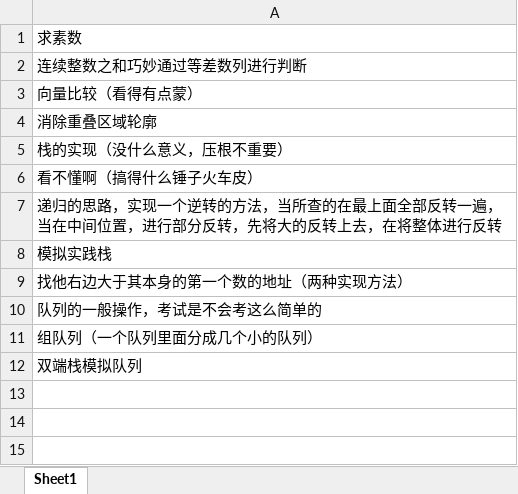
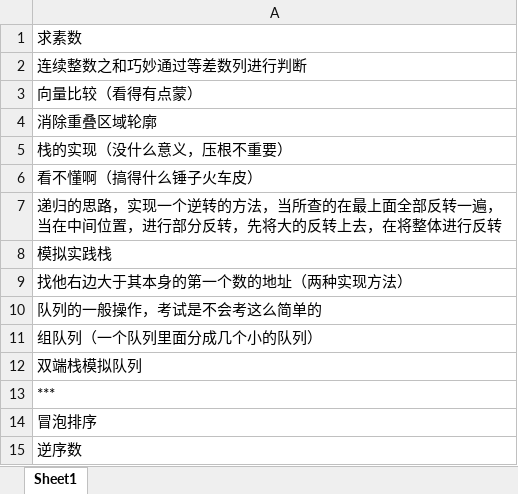
Before and after one commit to ZouZeBin/DS.github.io, an Excel workbook: 数据结构（王晓东版本）/一天三题/算法心得.xlsx, sheet Sheet1, drawn as a sheet; values as stored, in another font and other column widths than the file's, no borders; the diff names each change by its address in the sheet, - before the commit and + after, or states it on an @@ line.

```diff
--- a/数据结构（王晓东版本）/一天三题/算法心得.xlsx (sheet Sheet1)
+++ b/数据结构（王晓东版本）/一天三题/算法心得.xlsx (sheet Sheet1)
+row 13: ***
+row 14: 冒泡排序
+row 15: 逆序数
```
Also changed, not shown: 2 other files.
